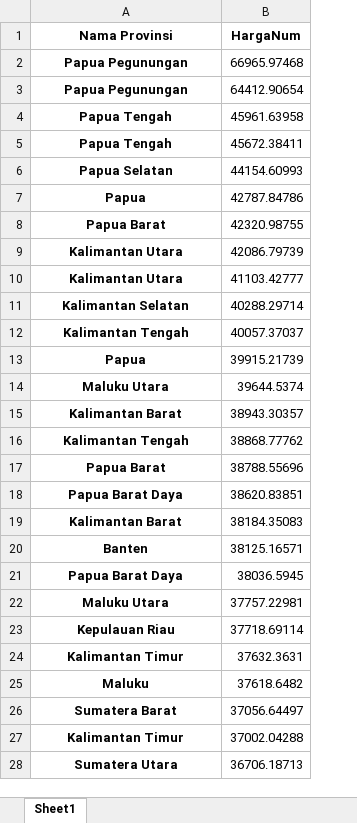
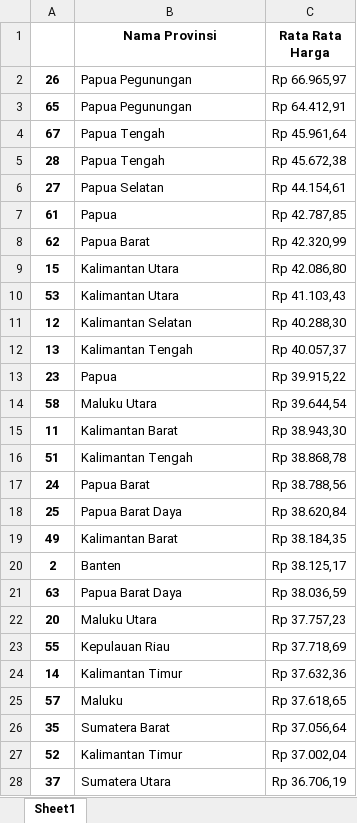
Before and after one commit to afiffaizin/kelompok1_miniproject_data_pangan, an Excel workbook: Rata_Rata_Harga_Provinsi.xlsx, sheet Sheet1, drawn as a sheet; only a part is shown; values as stored, in another font and other column widths than the file's, no borders; removed rows and columns are numbered as before the commit, all else as after; the diff covers the shown part only; the diff names each change by its address in the sheet, - before the commit and + after, or states it on an @@ line.

```diff
--- a/Rata_Rata_Harga_Provinsi.xlsx (sheet Sheet1)
+++ b/Rata_Rata_Harga_Provinsi.xlsx (sheet Sheet1)
+column A, rows 2-28: 26 | 65 | 67 | 28 | 27 | 61 | 62 | 15 | 53 | 12 | 13 | 23 | 58 | 11 | 51 | 24 | 25 | 49 | 2 | 63 | 20 | 55 | 14 | 57 | 35 | 52 | 37
-column B (HargaNum), rows 2-28: 66965.97468 | 64412.90654 | 45961.63958 | 45672.38411 | 44154.60993 | 42787.84786 | 42320.98755 | 42086.79739 | 41103.42777 | 40288.29714 | 40057.37037 | 39915.21739 | 39644.5374 | 38943.30357 | 38868.77762 | 38788.55696 | 38620.83851 | 38184.35083 | 38125.16571 | 38036.5945 | 37757.22981 | 37718.69114 | 37632.3631 | 37618.6482 | 37056.64497 | 37002.04288 | 36706.18713
+column C (Rata Rata Harga), rows 2-28: Rp 66.965,97 | Rp 64.412,91 | Rp 45.961,64 | Rp 45.672,38 | Rp 44.154,61 | Rp 42.787,85 | Rp 42.320,99 | Rp 42.086,80 | Rp 41.103,43 | Rp 40.288,30 | Rp 40.057,37 | Rp 39.915,22 | Rp 39.644,54 | Rp 38.943,30 | Rp 38.868,78 | Rp 38.788,56 | Rp 38.620,84 | Rp 38.184,35 | Rp 38.125,17 | Rp 38.036,59 | Rp 37.757,23 | Rp 37.718,69 | Rp 37.632,36 | Rp 37.618,65 | Rp 37.056,64 | Rp 37.002,04 | Rp 36.706,19
@@ B2:B28 bold: on → off, alignment: center → left @@
```
Also changed, not shown: cell formats elsewhere in this sheet, hasil_komoditas_termahal.xlsx, 6 other files.
